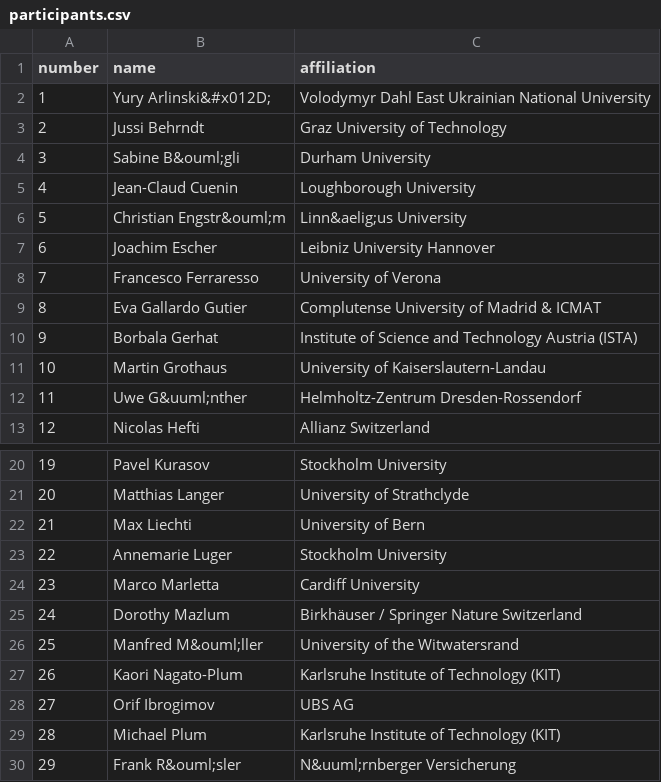
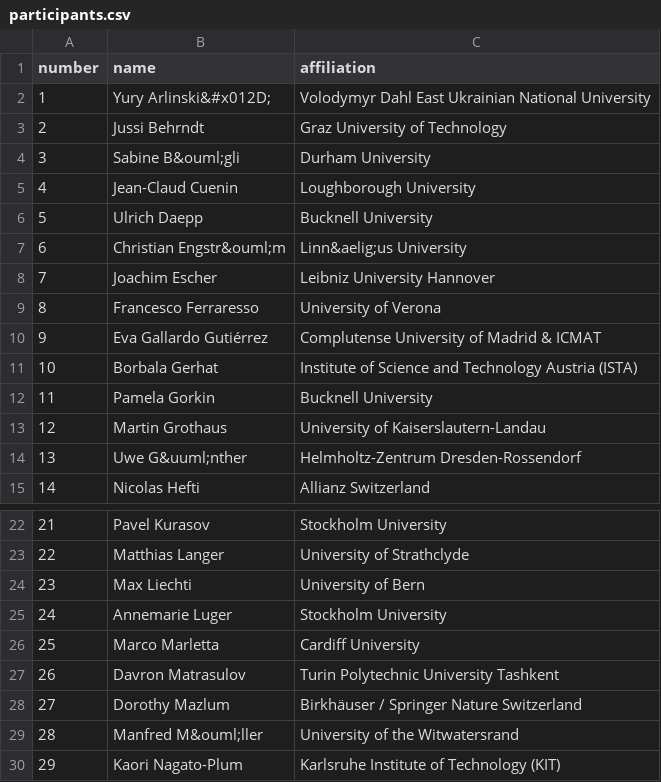
Before and after one commit to christianetretter/STAMP, a CSV file: Data/participants.csv, drawn as a sheet; only a part is shown, gaps mark what is left out; the shorter side is filled out with more unchanged rows; addresses are those after the commit; the diff names each change by its address in the sheet, - before the commit and + after, or states it on an @@ line.

```diff
--- a/Data/participants.csv
+++ b/Data/participants.csv
+row 6: 5 | Ulrich Daepp | Bucknell University
@@ column A (number) renumbered from row 7 down @@
-B10 (name): Eva Gallardo Gutier
+B10 (name): Eva Gallardo Gutiérrez
+row 12: 11 | Pamela Gorkin | Bucknell University
+row 27: 26 | Davron Matrasulov | Turin Polytechnic University Tashkent
```
Also changed, not shown: 7 other files.
